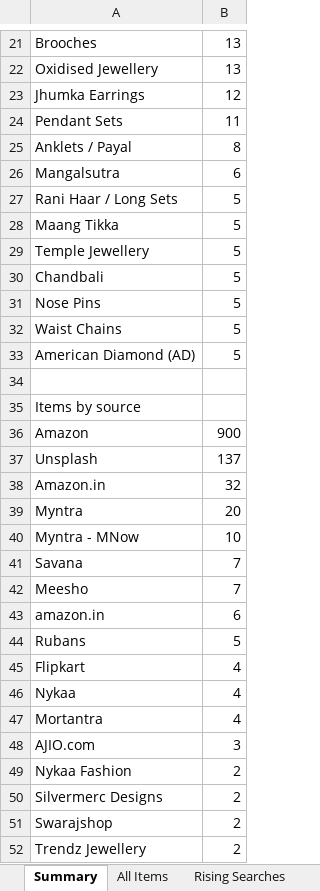
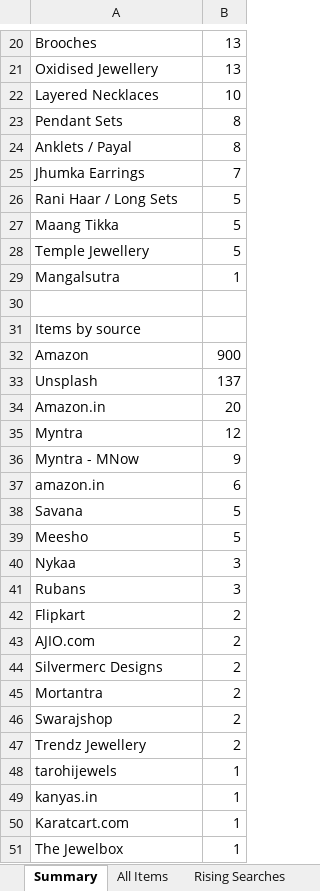
Before and after one commit to PRATS7878/gehnaradar_Updated, an Excel workbook: output/latest.xlsx, sheet Summary, drawn as a sheet; only a part is shown, gaps mark what is left out; the shorter side is filled out with more unchanged rows; values as stored, in another font and other column widths than the file's, no borders; removed rows and columns are numbered as before the commit, all else as after; the diff covers the shown part only; the diff names each change by its address in the sheet, - before the commit and + after, or states it on an @@ line.

```diff
--- a/output/latest.xlsx (sheet Summary)
+++ b/output/latest.xlsx (sheet Summary)
-row 23: Jhumka Earrings | 12
+row 22: Layered Necklaces | 10
-B23: 11
+B23: 8
-row 26: Mangalsutra | 6
+row 25: Jhumka Earrings | 7
-row 30: Chandbali | 5
-row 31: Nose Pins | 5
-row 32: Waist Chains | 5
-row 33: American Diamond (AD) | 5
+row 29: Mangalsutra | 1
-B34: 32
+B34: 20
-B35: 20
+B35: 12
-B36: 10
+B36: 9
-row 41: Savana | 7
-row 42: Meesho | 7
+row 38: Savana | 5
+row 39: Meesho | 5
+row 40: Nykaa | 3
-B41: 5
+B41: 3
-B42: 4
+B42: 2
-row 46: Nykaa | 4
-row 47: Mortantra | 4
-B43: 3
+B43: 2
-row 49: Nykaa Fashion | 2
+row 45: Mortantra | 2
```
Also changed, not shown: 3 added rows, 13 removed rows and 7 edited cells elsewhere in this sheet, sheet All Items, 3 other files.
